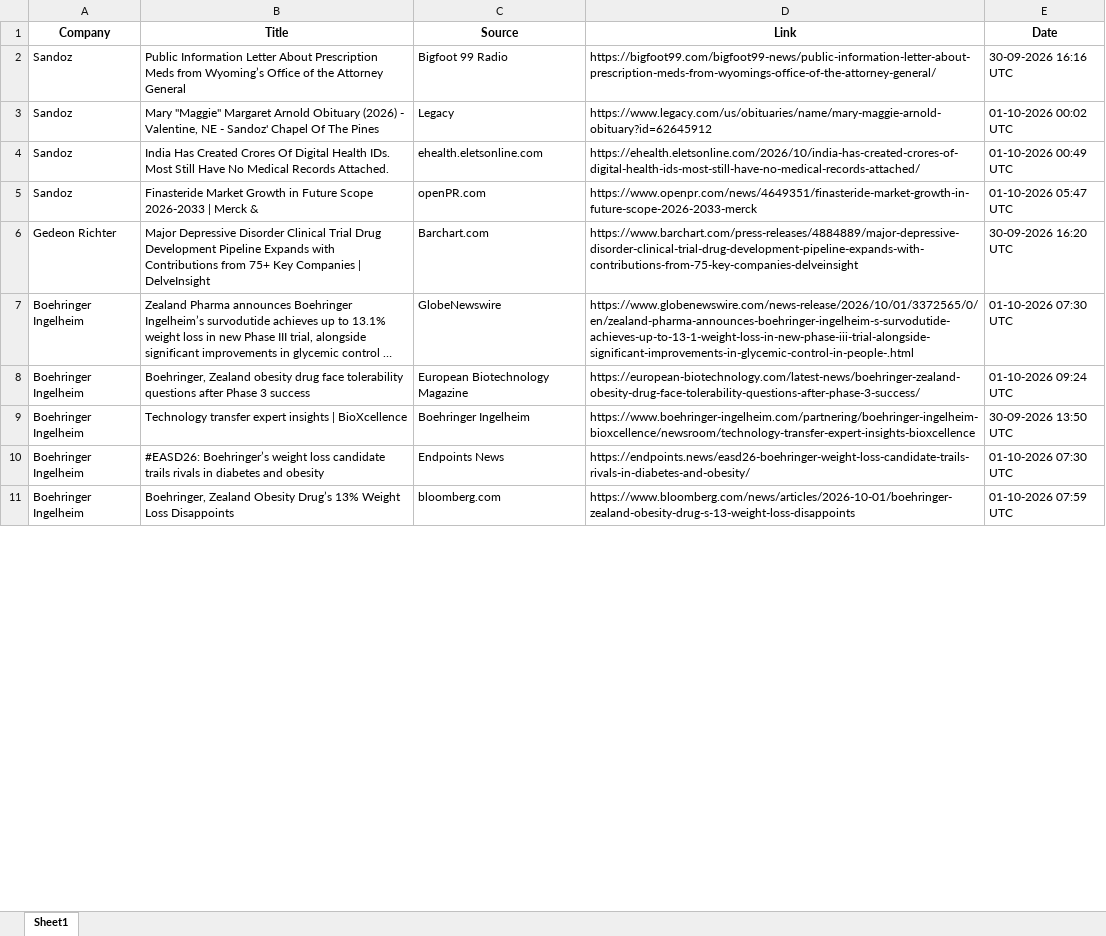
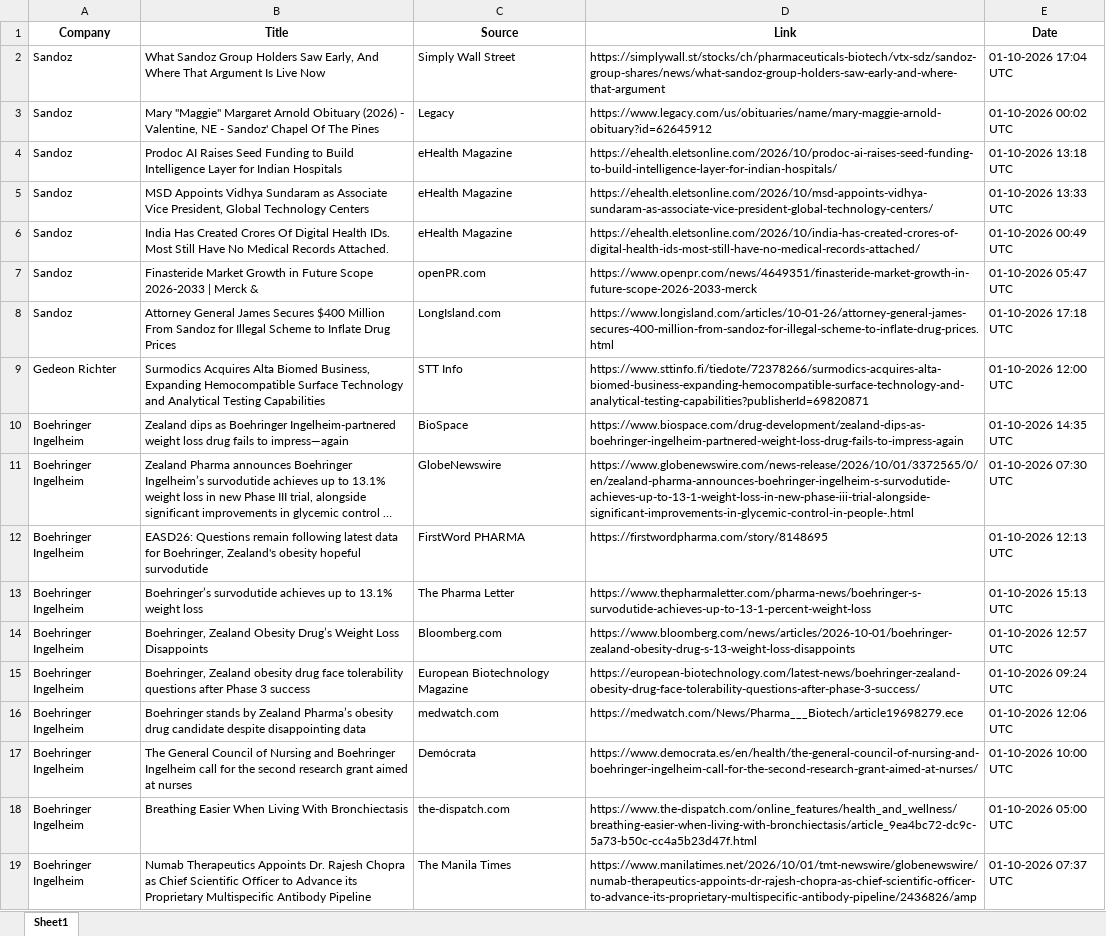
Before and after one commit to synapseKrishna/Ved, an Excel workbook: news_results_raw.xlsx, sheet Sheet1, drawn as a sheet; only a part is shown; long unchanged cells end in …; values as stored, in another font and other column widths than the file's, no borders; addresses are those after the commit; the diff covers the shown part only; the diff names each change by its address in the sheet, - before the commit and + after, or states it on an @@ line.

```diff
--- a/news_results_raw.xlsx (sheet Sheet1)
+++ b/news_results_raw.xlsx (sheet Sheet1)
-B2 (Title): Public Information Letter About Prescription Meds from Wyoming’s Office of the Attorney General
+B2 (Title): What Sandoz Group Holders Saw Early, And Where That Argument Is Live Now
-C2 (Source): Bigfoot 99 Radio
+C2 (Source): Simply Wall Street
-D2 (Link): https://bigfoot99.com/bigfoot99-news/public-information-letter-about-prescription-meds-from-wyomings-office-of-the-attorney-general/
+D2 (Link): https://simplywall.st/stocks/ch/pharmaceuticals-biotech/vtx-sdz/sandoz-group-shares/news/what-sandoz-group-holders-saw-early-and-where-that-argument
-E2 (Date): 30-09-2026 16:16 UTC
+E2 (Date): 01-10-2026 17:04 UTC
+row 4: Sandoz | Prodoc AI Raises Seed Funding to Build Intelligence Layer for Indian Hospitals | eHealth Magazine | https://ehealth.eletsonline.com/2026/10/prodoc-ai-raises-seed-funding-to-build-intelligence-layer-for-indian-hospitals/ | 01-10-2026 13:18 UTC
+row 5: Sandoz | MSD Appoints Vidhya Sundaram as Associate Vice President, Global Technology Centers | eHealth Magazine | https://ehealth.eletsonline.com/2026/10/msd-appoints-vidhya-sundaram-as-associate-vice-president-global-technology-centers/ | 01-10-2026 13:33 UTC
-C6 (Source): ehealth.eletsonline.com
+C6 (Source): eHealth Magazine
+row 8: Sandoz | Attorney General James Secures $400 Million From Sandoz for Illegal Scheme to Inflate Drug Prices | LongIsland.com | https://www.longisland.com/articles/10-01-26/attorney-general-james-secures-400-million-from-sandoz-for-illegal-scheme-to-inflate-drug-prices.html | 01-10-2026 17:18 UTC
-B9 (Title): Major Depressive Disorder Clinical Trial Drug Development Pipeline Expands with Contributions from 75+ Key Companies | DelveInsight
+B9 (Title): Surmodics Acquires Alta Biomed Business, Expanding Hemocompatible Surface Technology and Analytical Testing Capabilities
-C9 (Source): Barchart.com
+C9 (Source): STT Info
-D9 (Link): https://www.barchart.com/press-releases/4884889/major-depressive-disorder-clinical-trial-drug-development-pipeline-expands-with-contributions-from-75-key-companies-delveinsight
+D9 (Link): https://www.sttinfo.fi/tiedote/72378266/surmodics-acquires-alta-biomed-business-expanding-hemocompatible-surface-technology-and-analytical-testing-capabilities?publisherId=69820871
-E9 (Date): 30-09-2026 16:20 UTC
+E9 (Date): 01-10-2026 12:00 UTC
+row 10: Boehringer Ingelheim | Zealand dips as Boehringer Ingelheim-partnered weight loss drug fails to impress—again | BioSpace | https://www.biospace.com/drug-development/zealand-dips-as-boehringer-ingelheim-partnered-weight-loss-drug-fails-to-impress-again | 01-10-2026 14:35 UTC
+row 12: Boehringer Ingelheim | EASD26: Questions remain following latest data for Boehringer, Zealand's obesity hopeful survodutide | FirstWord PHARMA | https://firstwordpharma.com/story/8148695 | 01-10-2026 12:13 UTC
+row 13: Boehringer Ingelheim | Boehringer’s survodutide achieves up to 13.1% weight loss | The Pharma Letter | https://www.thepharmaletter.com/pharma-news/boehringer-s-survodutide-achieves-up-to-13-1-percent-weight-loss | 01-10-2026 15:13 UTC
+row 14: Boehringer Ingelheim | Boehringer, Zealand Obesity Drug’s Weight Loss Disappoints | Bloomberg.com | https://www.bloomberg.com/news/articles/2026-10-01/boehringer-zealand-obesity-drug-s-13-weight-loss-disappoints | 01-10-2026 12:57 UTC
+row 16: Boehringer Ingelheim | Boehringer stands by Zealand Pharma’s obesity drug candidate despite disappointing data | medwatch.com | https://medwatch.com/News/Pharma___Biotech/article19698279.ece | 01-10-2026 12:06 UTC
-B17 (Title): Technology transfer expert insights | BioXcellence
+B17 (Title): The General Council of Nursing and Boehringer Ingelheim call for the second research grant aimed at nurses
-C17 (Source): Boehringer Ingelheim
+C17 (Source): Demócrata
-D17 (Link): https://www.boehringer-ingelheim.com/partnering/boehringer-ingelheim-bioxcellence/newsroom/technology-transfer-expert-insights-bioxcellence
+D17 (Link): https://www.democrata.es/en/health/the-general-council-of-nursing-and-boehringer-ingelheim-call-for-the-second-research-grant-aimed-at-nurses/
-E17 (Date): 30-09-2026 13:50 UTC
+E17 (Date): 01-10-2026 10:00 UTC
-B18 (Title): #EASD26: Boehringer’s weight loss candidate trails rivals in diabetes and obesity
+B18 (Title): Breathing Easier When Living With Bronchiectasis
-C18 (Source): Endpoints News
+C18 (Source): the-dispatch.com
-D18 (Link): https://endpoints.news/easd26-boehringer-weight-loss-candidate-trails-rivals-in-diabetes-and-obesity/
+D18 (Link): https://www.the-dispatch.com/online_features/health_and_wellness/breathing-easier-when-living-with-bronchiectasis/article_9ea4bc72-dc9c-5a73-b50c-cc4a5b23d47f.html
-E18 (Date): 01-10-2026 07:30 UTC
+E18 (Date): 01-10-2026 05:00 UTC
-B19 (Title): Boehringer, Zealand Obesity Drug’s 13% Weight Loss Disappoints
+B19 (Title): Numab Therapeutics Appoints Dr. Rajesh Chopra as Chief Scientific Officer to Advance its Proprietary Multispecific Antibody Pipeline
-C19 (Source): bloomberg.com
+C19 (Source): The Manila Times
-D19 (Link): https://www.bloomberg.com/news/articles/2026-10-01/boehringer-zealand-obesity-drug-s-13-weight-loss-disappoints
+D19 (Link): https://www.manilatimes.net/2026/10/01/tmt-newswire/globenewswire/numab-therapeutics-appoints-dr-rajesh-chopra-as-chief-scientific-officer-to-advance-its-proprietary-multispecific-antibody-pipeline/2436826/amp
-E19 (Date): 01-10-2026 07:59 UTC
+E19 (Date): 01-10-2026 07:37 UTC
```
Also changed, not shown: 53 added rows, 53 removed rows, 3 moved rows and 157 edited cells elsewhere in this sheet, news_results.xlsx.
